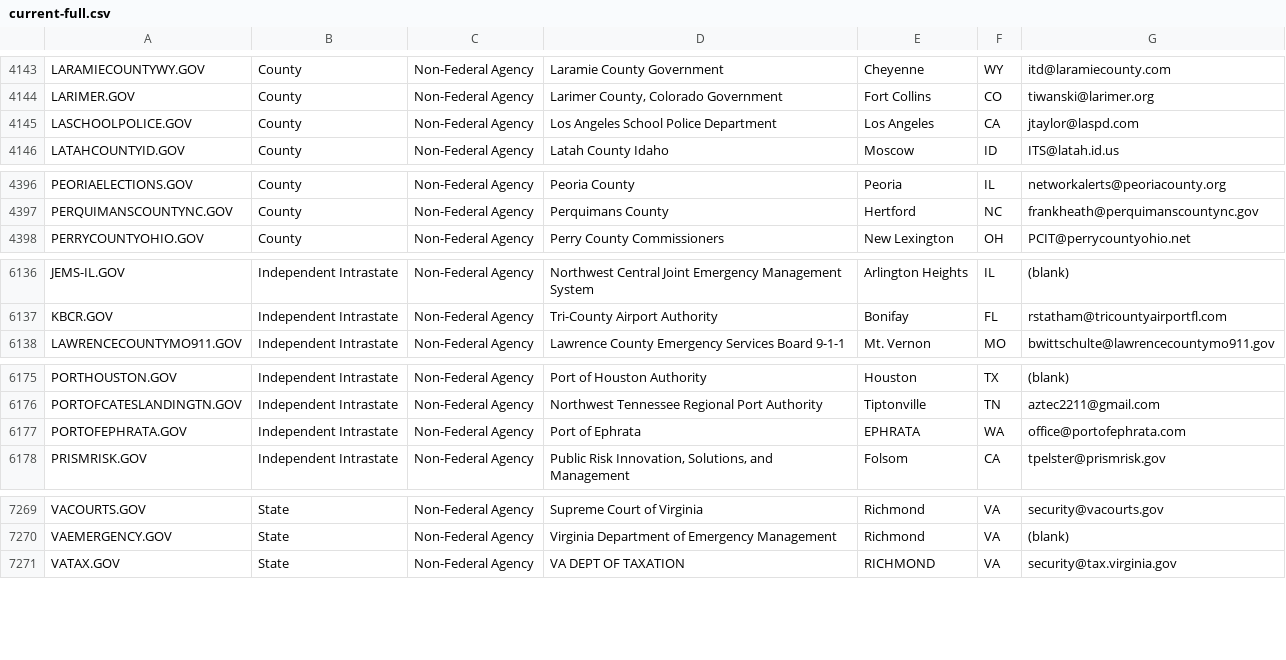
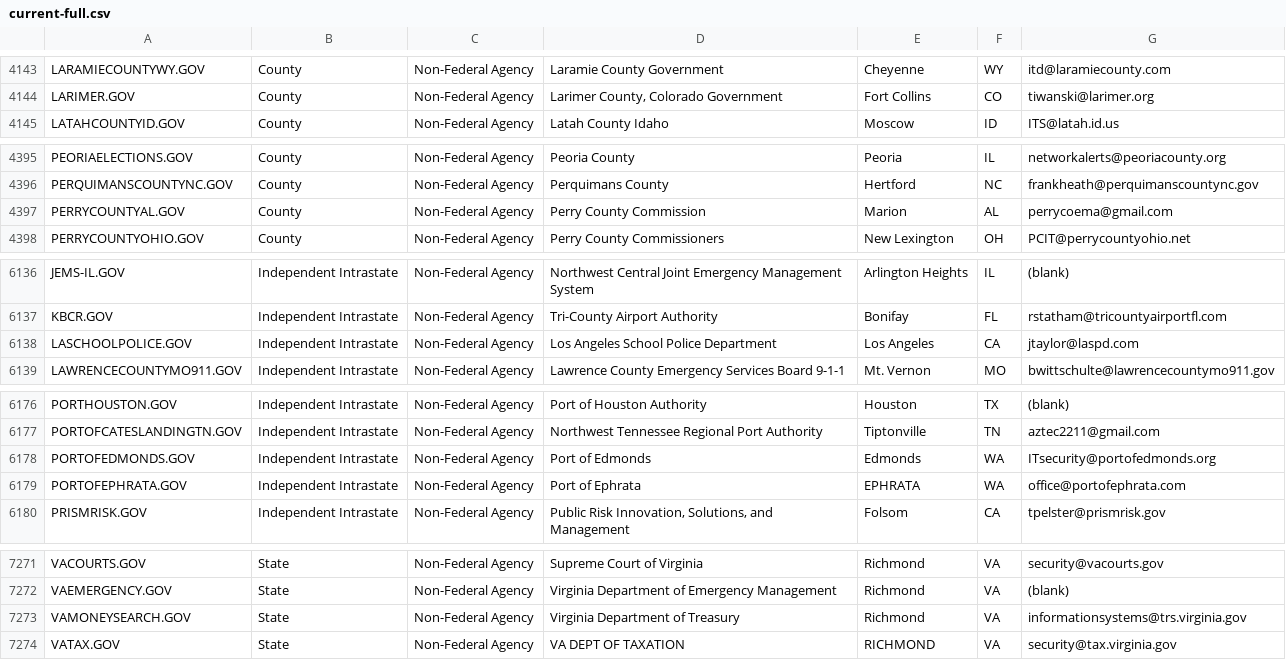
Before and after one commit to climber-girl/dotgov-data, a CSV file: current-full.csv, drawn as a sheet; only a part is shown, gaps mark what is left out; removed rows and columns are numbered as before the commit, all else as after; the diff covers the shown part only; the diff names each change by its address in the sheet, - before the commit and + after, or states it on an @@ line.

Commit message:
Flat: latest data (2022-03-11T06:27:01.131Z) {   "date": "2022-03-11T06:27:01.131Z",   "files": [     {       "name": "current-full.csv",       "deltaBytes": 354,       "source": "https://domains.dotgov.gov/dotgov-web/publicreports/current-full"     }   ] }

```diff
--- a/current-full.csv
+++ b/current-full.csv
-row 4145: LASCHOOLPOLICE.GOV | County | Non-Federal Agency | Los Angeles School Police Department | Los Angeles | CA | jtaylor@laspd.com
+row 4397: PERRYCOUNTYAL.GOV | County | Non-Federal Agency | Perry County Commission | Marion | AL | perrycoema@gmail.com
+row 6138: LASCHOOLPOLICE.GOV | Independent Intrastate | Non-Federal Agency | Los Angeles School Police Department | Los Angeles | CA | jtaylor@laspd.com
+row 6178: PORTOFEDMONDS.GOV | Independent Intrastate | Non-Federal Agency | Port of Edmonds | Edmonds | WA | ITsecurity@portofedmonds.org
+row 7273: VAMONEYSEARCH.GOV | State | Non-Federal Agency | Virginia Department of Treasury | Richmond | VA | informationsystems@trs.virginia.gov
```
Also changed, not shown: 2 edited cells elsewhere in this file.
